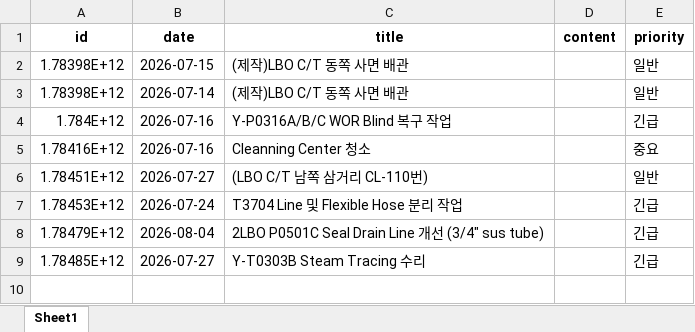
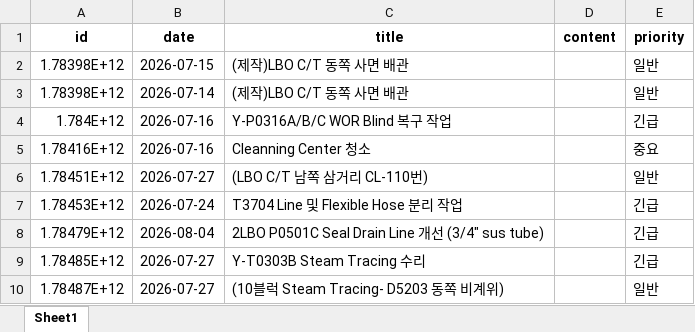
Before and after one commit to kimcm86/process-management-data, an Excel workbook: memo_db.xlsx, sheet Sheet1, drawn as a sheet; values as stored, in another font and other column widths than the file's, no borders; the diff names each change by its address in the sheet, - before the commit and + after, or states it on an @@ line.

Commit message:
save memo

```diff
--- a/memo_db.xlsx (sheet Sheet1)
+++ b/memo_db.xlsx (sheet Sheet1)
+row 10: 1.78487E+12 | 2026-07-27 | (10블럭 Steam Tracing- D5203 동쪽 비계위) |  | 일반
```
